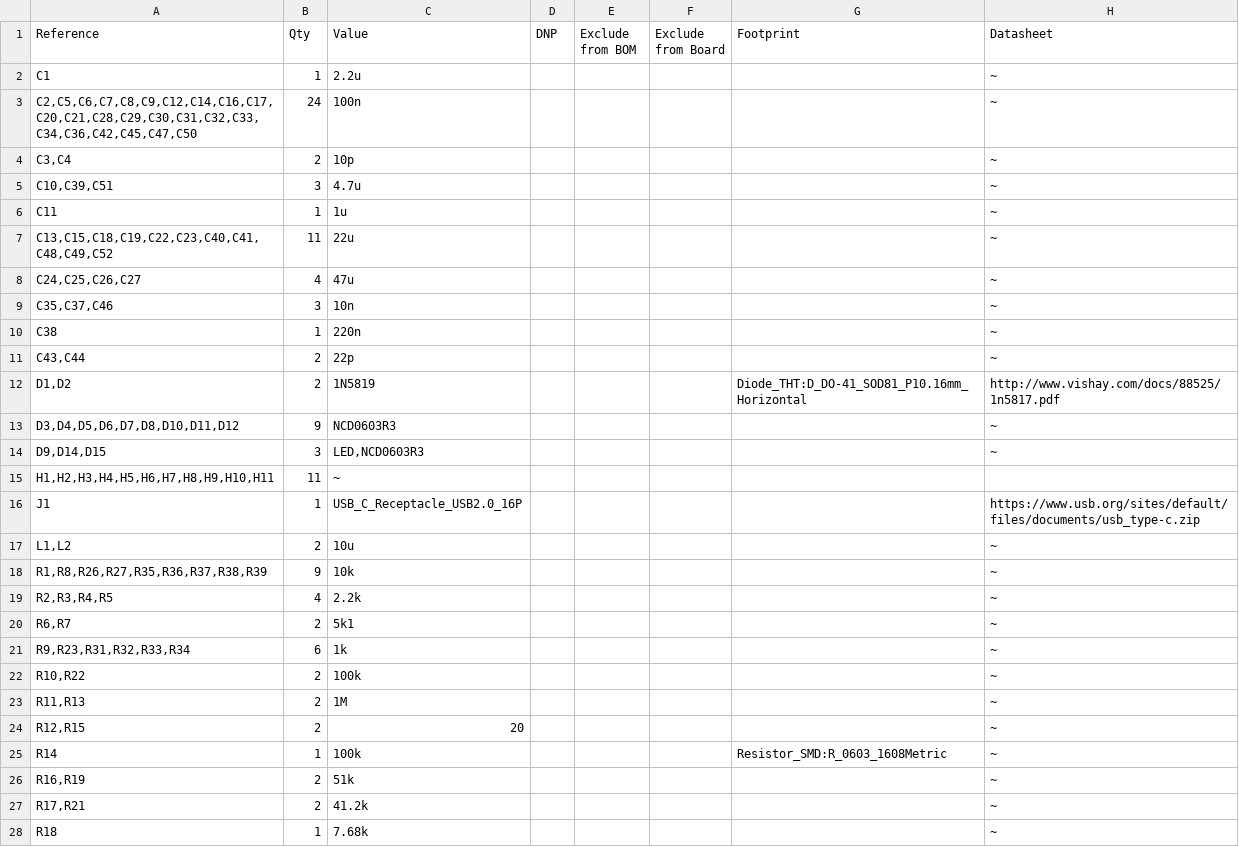
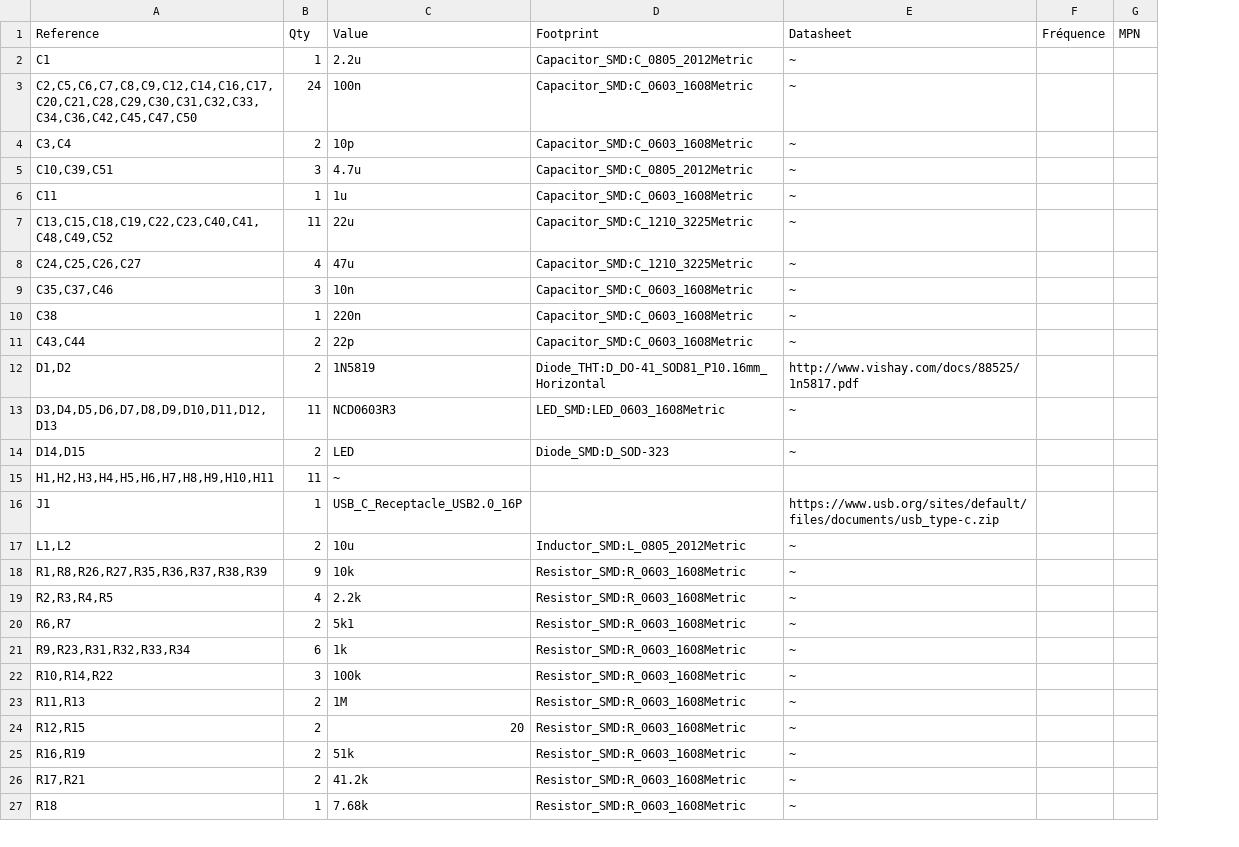
Before and after one commit to maks7d/fch7, a CSV file: fch7.csv, drawn as a sheet; only a part is shown; removed rows and columns are numbered as before the commit, all else as after; the diff covers the shown part only; the diff names each change by its address in the sheet, - before the commit and + after, or states it on an @@ line.

Commit message:
refactor and update references, added some footprints

```diff
--- a/fch7.csv
+++ b/fch7.csv
-column D (DNP), empty
-column E (Exclude from BOM), empty
-column F (Exclude from Board), empty
+column F (Fréquence), empty
+column G (MPN), empty
-D2 (Footprint): (empty)
+D2 (Footprint): Capacitor_SMD:C_0805_2012Metric
-D3:D4 (Footprint): (empty)
+D3:D4 (Footprint): Capacitor_SMD:C_0603_1608Metric
-D5 (Footprint): (empty)
+D5 (Footprint): Capacitor_SMD:C_0805_2012Metric
-D6 (Footprint): (empty)
+D6 (Footprint): Capacitor_SMD:C_0603_1608Metric
-D7:D8 (Footprint): (empty)
+D7:D8 (Footprint): Capacitor_SMD:C_1210_3225Metric
-D9:D11 (Footprint): (empty)
+D9:D11 (Footprint): Capacitor_SMD:C_0603_1608Metric
-A13 (Reference): D3,D4,D5,D6,D7,D8,D10,D11,D12
+A13 (Reference): D3,D4,D5,D6,D7,D8,D9,D10,D11,D12,D13
-B13 (Qty): 9
+B13 (Qty): 11
-D13 (Footprint): (empty)
+D13 (Footprint): LED_SMD:LED_0603_1608Metric
-row 14: D9,D14,D15 | 3 | LED,NCD0603R3 |  |  |  |  | ~
+row 14: D14,D15 | 2 | LED | Diode_SMD:D_SOD-323 | ~
-D17 (Footprint): (empty)
+D17 (Footprint): Inductor_SMD:L_0805_2012Metric
-D18:D21 (Footprint): (empty)
+D18:D21 (Footprint): Resistor_SMD:R_0603_1608Metric
-row 22: R10,R22 | 2 | 100k |  |  |  |  | ~
+row 22: R10,R14,R22 | 3 | 100k | Resistor_SMD:R_0603_1608Metric | ~
-D23:D24 (Footprint): (empty)
+D23:D24 (Footprint): Resistor_SMD:R_0603_1608Metric
-row 25: R14 | 1 | 100k |  |  |  | Resistor_SMD:R_0603_1608Metric | ~
-D25:D27 (Footprint): (empty)
+D25:D27 (Footprint): Resistor_SMD:R_0603_1608Metric
```
Also changed, not shown: 4 added rows, 3 removed rows and 17 edited cells elsewhere in this file, 9 other files.
